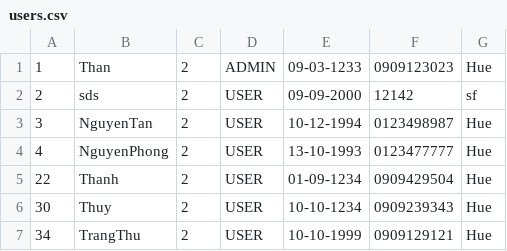
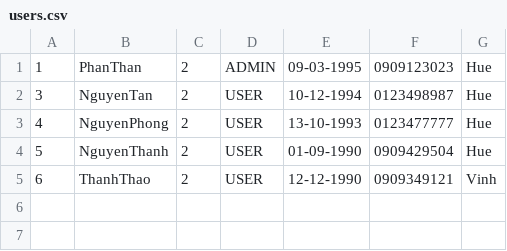
Before and after one commit to hothina/Products-Management-System, a CSV file: data/users.csv, drawn as a sheet.

```diff
--- a/data/users.csv
+++ b/data/users.csv
@@ -1,7 +1,5 @@
-1,Than,2,ADMIN,09-03-1233,0909123023,Hue
-2,sds,2,USER,09-09-2000,12142,sf
+1,PhanThan,2,ADMIN,09-03-1995,0909123023,Hue
 3,NguyenTan,2,USER,10-12-1994,0123498987,Hue
 4,NguyenPhong,2,USER,13-10-1993,0123477777,Hue
-22,Thanh,2,USER,01-09-1234,0909429504,Hue
-30,Thuy,2,USER,10-10-1234,0909239343,Hue
-34,TrangThu,2,USER,10-10-1999,0909129121,Hue
+5,NguyenThanh,2,USER,01-09-1990,0909429504,Hue
+6,ThanhThao,2,USER,12-12-1990,0909349121,Vinh
```
Also changed, not shown: 19 other files.
